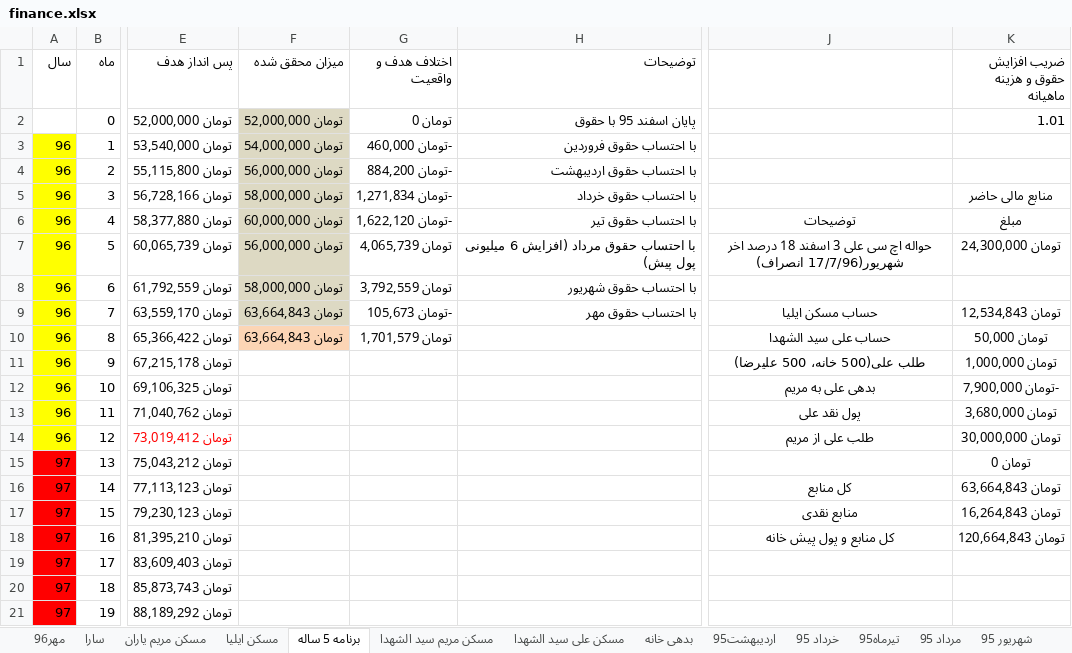
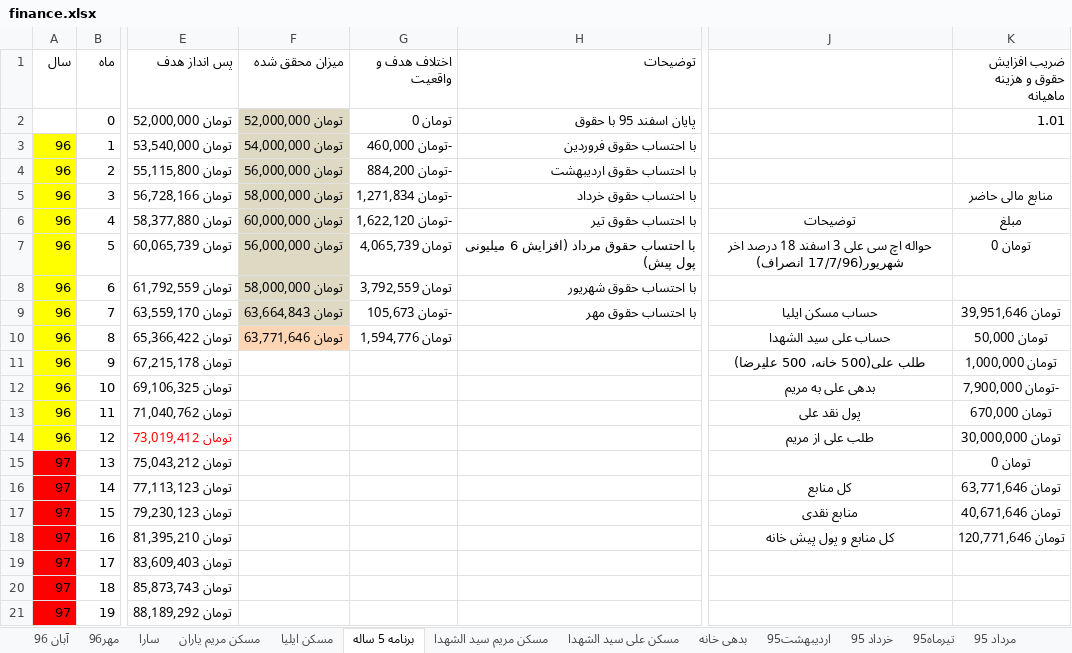
Before and after one commit to ali61n60/AudioDemo, an Excel workbook: AudioDemo/finance/finance.xlsx, sheet برنامه 5 ساله, drawn as a sheet; only a part is shown, gaps mark what is left out; values as stored, in another font and other column widths than the file's, no borders; conditional formats not drawn; the diff names each change by its address in the sheet, - before the commit and + after, or states it on an @@ line.

```diff
--- a/AudioDemo/finance/finance.xlsx (sheet برنامه 5 ساله)
+++ b/AudioDemo/finance/finance.xlsx (sheet برنامه 5 ساله)
+sheet tab: آبان 96
-K7 (ضریب افزایش حقوق و هزینه ماهیانه): تومان 24,300,000
+K7 (ضریب افزایش حقوق و هزینه ماهیانه): تومان 0
-K9 (ضریب افزایش حقوق و هزینه ماهیانه): تومان 12,534,843
+K9 (ضریب افزایش حقوق و هزینه ماهیانه): تومان 39,951,646
-F10 (میزان محقق شده): تومان 63,664,843
+F10 (میزان محقق شده): تومان 63,771,646
-G10 (اختلاف هدف و واقعیت): تومان 1,701,579
+G10 (اختلاف هدف و واقعیت): تومان 1,594,776
-K13 (ضریب افزایش حقوق و هزینه ماهیانه): تومان 3,680,000
+K13 (ضریب افزایش حقوق و هزینه ماهیانه): تومان 670,000
-K16 (ضریب افزایش حقوق و هزینه ماهیانه): تومان 63,664,843
+K16 (ضریب افزایش حقوق و هزینه ماهیانه): تومان 63,771,646
-K17 (ضریب افزایش حقوق و هزینه ماهیانه): تومان 16,264,843
+K17 (ضریب افزایش حقوق و هزینه ماهیانه): تومان 40,671,646
-K18 (ضریب افزایش حقوق و هزینه ماهیانه): تومان 120,664,843
+K18 (ضریب افزایش حقوق و هزینه ماهیانه): تومان 120,771,646
```
Also changed, not shown: sheet مسکن ایلیا, sheet مسکن مریم یاران, sheet سارا, sheet مهر96, formulas that keep their value.
